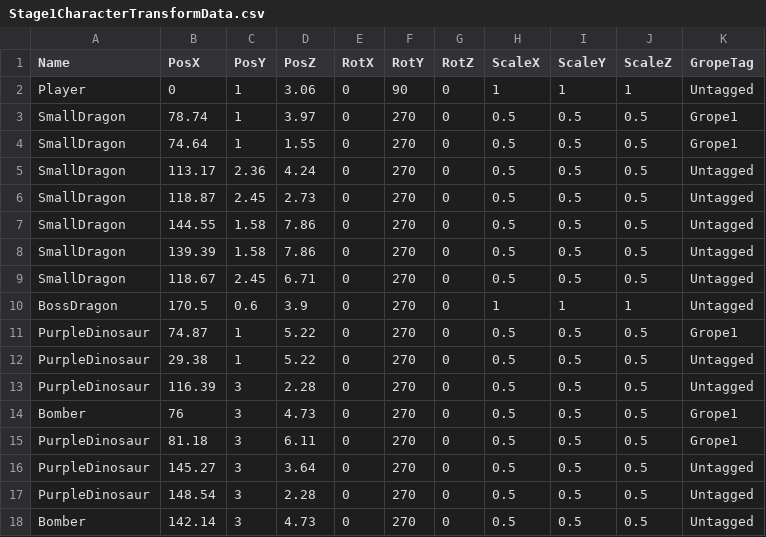
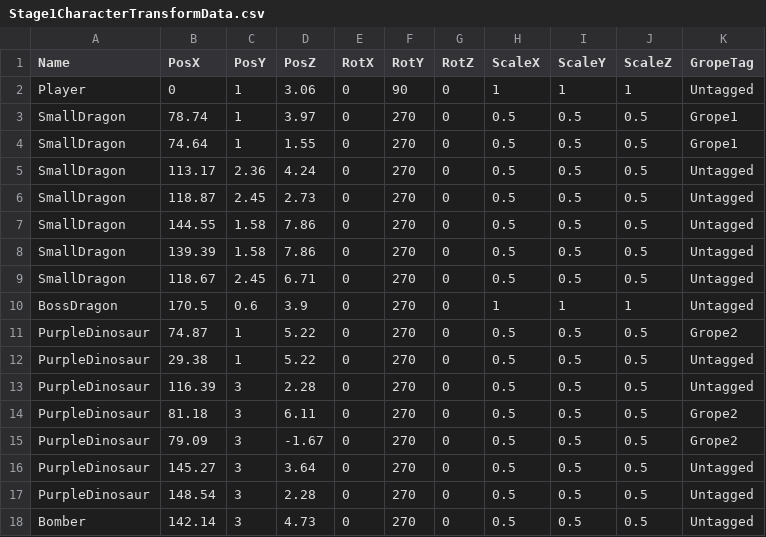
Before and after one commit to lovecap7/UnityEditer, a CSV file: MyUnityEditer/Assets/CSV/Stage1/Stage1CharacterTransformData.csv, drawn as a sheet.

```diff
--- a/MyUnityEditer/Assets/CSV/Stage1/Stage1CharacterTransformData.csv
+++ b/MyUnityEditer/Assets/CSV/Stage1/Stage1CharacterTransformData.csv
@@ -10,7 +10,7 @@ SmallDragon,118.67,2.45,6.71,0,270,0,0.5,0.5,0.5,Untagged
 BossDragon,170.5,0.6,3.9,0,270,0,1,1,1,Untagged
-PurpleDinosaur,74.87,1,5.22,0,270,0,0.5,0.5,0.5,Grope1
+PurpleDinosaur,74.87,1,5.22,0,270,0,0.5,0.5,0.5,Grope2
 PurpleDinosaur,29.38,1,5.22,0,270,0,0.5,0.5,0.5,Untagged
 PurpleDinosaur,116.39,3,2.28,0,270,0,0.5,0.5,0.5,Untagged
-Bomber,76,3,4.73,0,270,0,0.5,0.5,0.5,Grope1
-PurpleDinosaur,81.18,3,6.11,0,270,0,0.5,0.5,0.5,Grope1
+PurpleDinosaur,81.18,3,6.11,0,270,0,0.5,0.5,0.5,Grope2
+PurpleDinosaur,79.09,3,-1.67,0,270,0,0.5,0.5,0.5,Grope2
 PurpleDinosaur,145.27,3,3.64,0,270,0,0.5,0.5,0.5,Untagged
```
Also changed, not shown: MyUnityEditer/Assets/CSV/Stage1/Stage1TransformData.csv, MyUnityEditer/Assets/CSV/Stage2/Stage2CharacterTransformData.csv, 10 other files.
